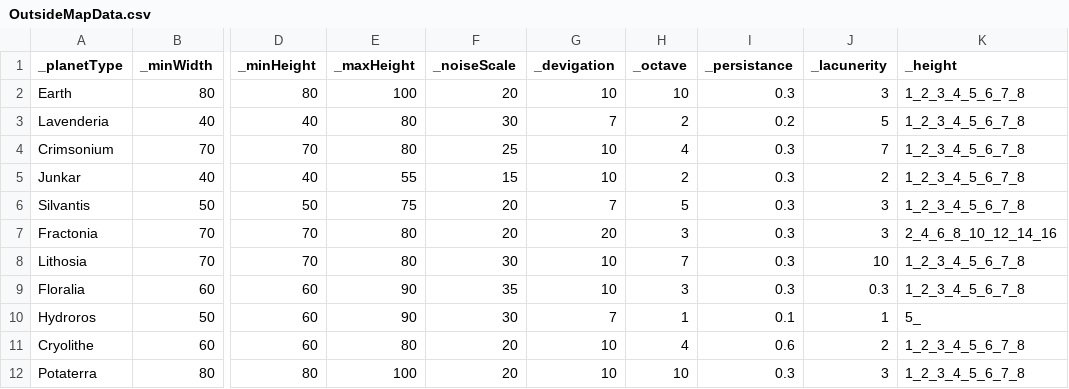
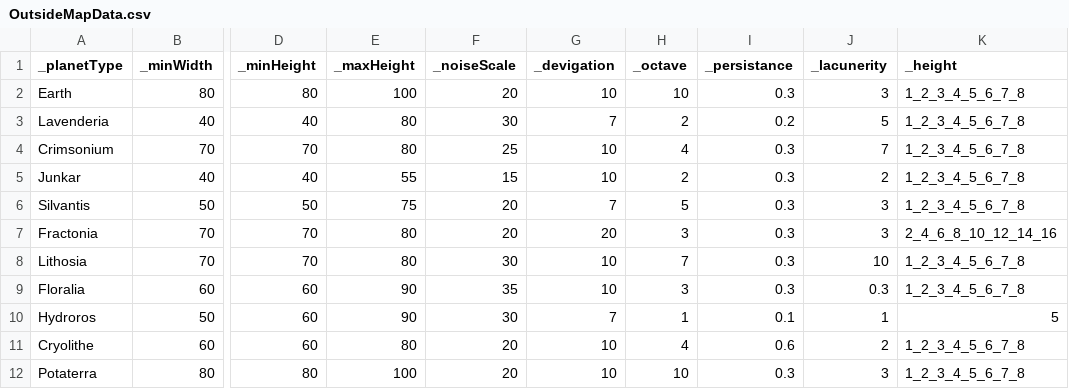
Before and after one commit to Newbie-Appealer/Space-Mayhem, a CSV file: Assets/Resources/OutsideMapData.csv, drawn as a sheet; only a part is shown, gaps mark what is left out; the diff names each change by its address in the sheet, - before the commit and + after, or states it on an @@ line.

Commit message:
0511_outsidemap 데이터테이블 연결완,, 랜덤 생성 완

```diff
--- a/Assets/Resources/OutsideMapData.csv
+++ b/Assets/Resources/OutsideMapData.csv
-K10 (_height): 5_
+K10 (_height): 5
```
Also changed, not shown: 5 other files.
